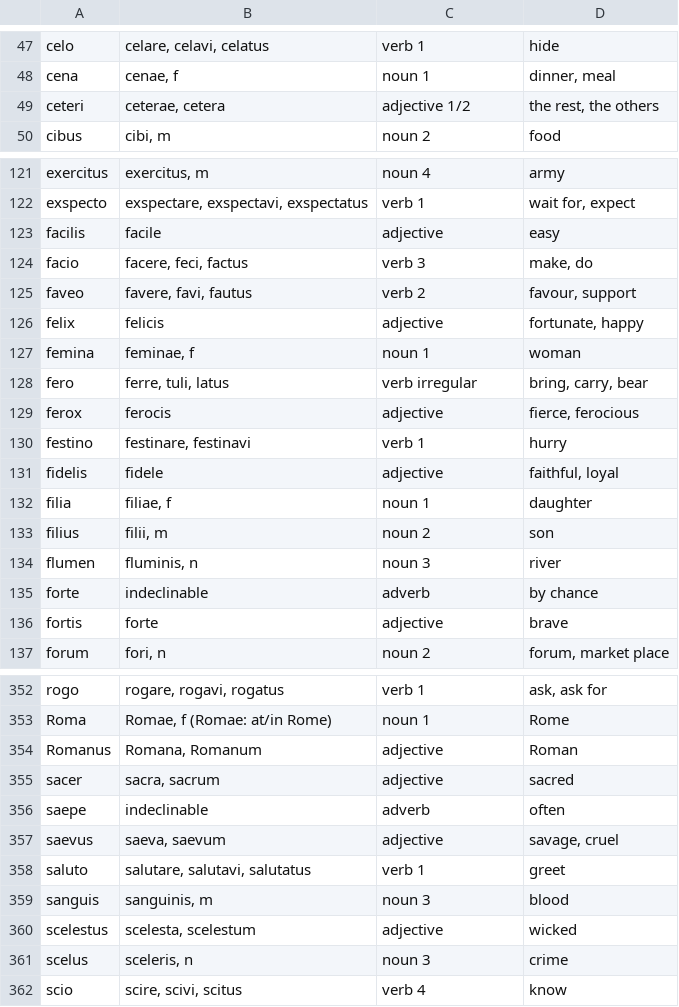
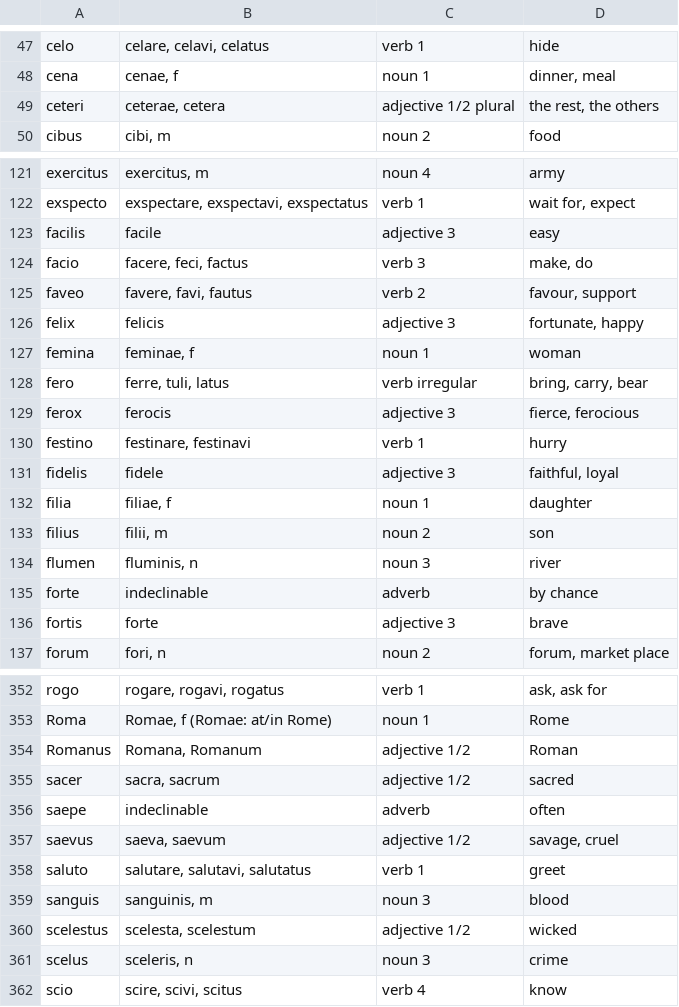
Before and after one commit to KERPalmer/Latin-NEA, a CSV file: Latin/Vocab/GCSE latin.csv, drawn as a sheet; only a part is shown, gaps mark what is left out; the diff covers the shown part only.

```diff
--- a/Latin/Vocab/GCSE latin.csv
+++ b/Latin/Vocab/GCSE latin.csv
@@ -48,3 +48,3 @@ celo ,"celare, celavi, celatus",verb 1,hide
 cena ,"cenae, f",noun 1,"dinner, meal"
-ceteri ,"ceterae, cetera",adjective 1/2,"the rest, the others"
+ceteri ,"ceterae, cetera",adjective 1/2 plural,"the rest, the others"
 cibus ,"cibi, m",noun 2,food
@@ -122,11 +122,11 @@ exercitus ,"exercitus, m",noun 4,army
 exspecto ,"exspectare, exspectavi, exspectatus",verb 1,"wait for, expect"
-facilis ,facile,adjective,easy
+facilis ,facile,adjective 3,easy
 facio ,"facere, feci, factus",verb 3,"make, do"
 faveo,"favere, favi, fautus",verb 2,"favour, support"
-felix ,felicis,adjective,"fortunate, happy"
+felix ,felicis,adjective 3,"fortunate, happy"
 femina ,"feminae, f",noun 1,woman
 fero,"ferre, tuli, latus",verb irregular,"bring, carry, bear"
-ferox ,ferocis,adjective,"fierce, ferocious"
+ferox ,ferocis,adjective 3,"fierce, ferocious"
 festino ,"festinare, festinavi",verb 1,hurry
-fidelis ,fidele,adjective,"faithful, loyal"
+fidelis ,fidele,adjective 3,"faithful, loyal"
 filia ,"filiae, f",noun 1,daughter
@@ -135,3 +135,3 @@ flumen ,"fluminis, n",noun 3,river
 forte,indeclinable,adverb,by chance
-fortis ,forte,adjective,brave
+fortis ,forte,adjective 3,brave
 forum ,"fori, n",noun 2,"forum, market place"
@@ -353,9 +353,9 @@ rogo ,"rogare, rogavi, rogatus",verb 1,"ask, ask for"
 Roma ,"Romae, f (Romae: at/in Rome)",noun 1,Rome
-Romanus ,"Romana, Romanum",adjective,Roman
-sacer ,"sacra, sacrum",adjective,sacred
+Romanus ,"Romana, Romanum",adjective 1/2,Roman
+sacer ,"sacra, sacrum",adjective 1/2,sacred
 saepe ,indeclinable,adverb,often
-saevus ,"saeva, saevum",adjective,"savage, cruel"
+saevus ,"saeva, saevum",adjective 1/2,"savage, cruel"
 saluto ,"salutare, salutavi, salutatus",verb 1,greet
 sanguis ,"sanguinis, m",noun 3,blood
-scelestus ,"scelesta, scelestum",adjective,wicked
+scelestus ,"scelesta, scelestum",adjective 1/2,wicked
 scelus ,"sceleris, n",noun 3,crime
```
Also changed, not shown: 38 edited cells elsewhere in this file, 13 other files.
